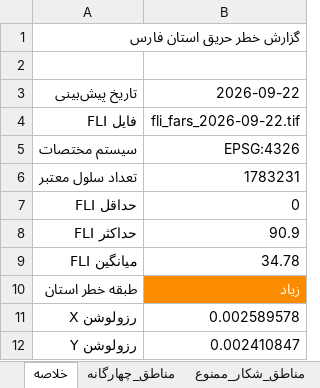
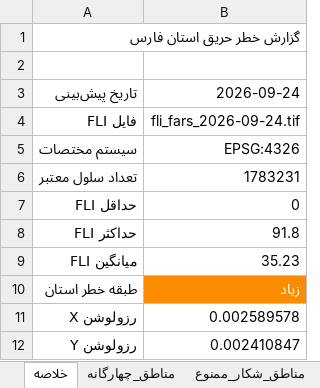
Before and after one commit to hashempoorsadegh214-prog/FIRIS, an Excel workbook: data/report/firis_report.xlsx, sheet خلاصه, drawn as a sheet; values as stored, in another font and other column widths than the file's, no borders; the diff names each change by its address in the sheet, - before the commit and + after, or states it on an @@ line.

```diff
--- a/data/report/firis_report.xlsx (sheet خلاصه)
+++ b/data/report/firis_report.xlsx (sheet خلاصه)
-B3: 2026-09-22
+B3: 2026-09-24
-B4: fli_fars_2026-09-22.tif
+B4: fli_fars_2026-09-24.tif
-B8: 90.9
+B8: 91.8
-B9: 34.78
+B9: 35.23
```
Also changed, not shown: sheet مناطق_چهارگانه, sheet مناطق_شکار_ممنوع, sheet طبقات_خطر, 15 other files.
